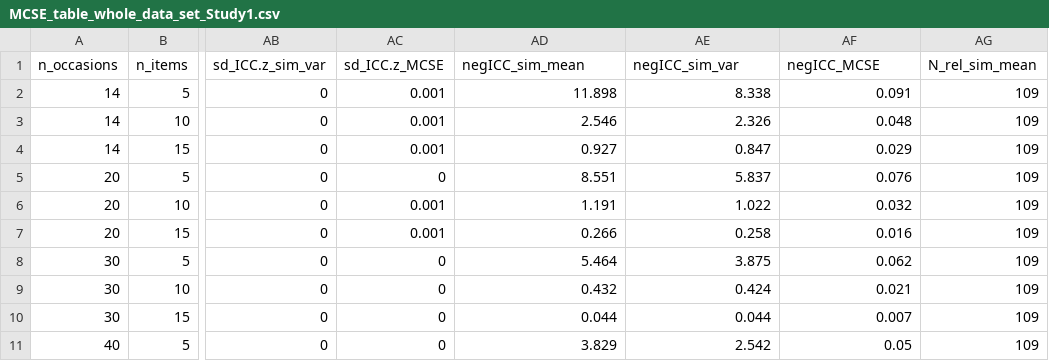
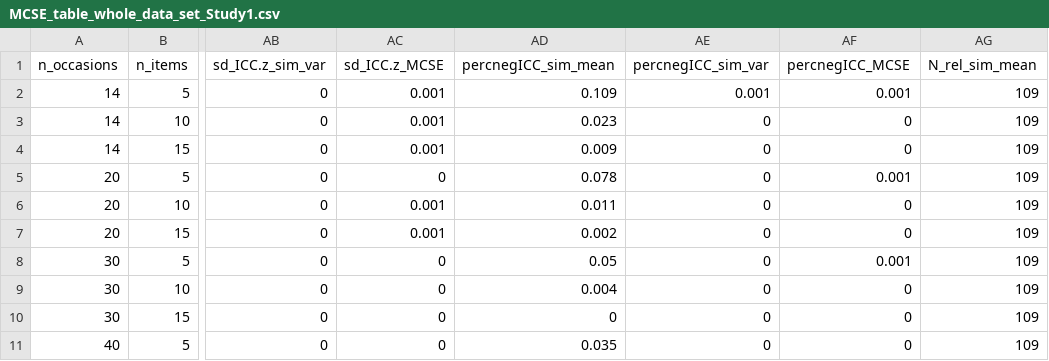
Before and after one commit to standard-error/ED_trustworthiness, a CSV file: results/MCSE_table_whole_data_set_Study1.csv, drawn as a sheet; only a part is shown, gaps mark what is left out; the diff covers the shown part only; the diff names each change by its address in the sheet, - before the commit and + after, or states it on an @@ line.

```diff
--- a/results/MCSE_table_whole_data_set_Study1.csv
+++ b/results/MCSE_table_whole_data_set_Study1.csv
-AD1: negICC_sim_mean
+AD1: percnegICC_sim_mean
-AE1: negICC_sim_var
+AE1: percnegICC_sim_var
-AF1: negICC_MCSE
+AF1: percnegICC_MCSE
-AD2 (percnegICC_sim_mean): 11.898
+AD2 (percnegICC_sim_mean): 0.109
-AE2 (percnegICC_sim_var): 8.338
+AE2 (percnegICC_sim_var): 0.001
-AF2 (percnegICC_MCSE): 0.091
+AF2 (percnegICC_MCSE): 0.001
-AD3 (percnegICC_sim_mean): 2.546
+AD3 (percnegICC_sim_mean): 0.023
-AE3 (percnegICC_sim_var): 2.326
+AE3 (percnegICC_sim_var): 0
-AF3 (percnegICC_MCSE): 0.048
+AF3 (percnegICC_MCSE): 0
-AD4 (percnegICC_sim_mean): 0.927
+AD4 (percnegICC_sim_mean): 0.009
-AE4 (percnegICC_sim_var): 0.847
+AE4 (percnegICC_sim_var): 0
-AF4 (percnegICC_MCSE): 0.029
+AF4 (percnegICC_MCSE): 0
-AD5 (percnegICC_sim_mean): 8.551
+AD5 (percnegICC_sim_mean): 0.078
-AE5 (percnegICC_sim_var): 5.837
+AE5 (percnegICC_sim_var): 0
-AF5 (percnegICC_MCSE): 0.076
+AF5 (percnegICC_MCSE): 0.001
-AD6 (percnegICC_sim_mean): 1.191
+AD6 (percnegICC_sim_mean): 0.011
-AE6 (percnegICC_sim_var): 1.022
+AE6 (percnegICC_sim_var): 0
-AF6 (percnegICC_MCSE): 0.032
+AF6 (percnegICC_MCSE): 0
-AD7 (percnegICC_sim_mean): 0.266
+AD7 (percnegICC_sim_mean): 0.002
-AE7 (percnegICC_sim_var): 0.258
+AE7 (percnegICC_sim_var): 0
-AF7 (percnegICC_MCSE): 0.016
+AF7 (percnegICC_MCSE): 0
-AD8 (percnegICC_sim_mean): 5.464
+AD8 (percnegICC_sim_mean): 0.05
-AE8 (percnegICC_sim_var): 3.875
+AE8 (percnegICC_sim_var): 0
-AF8 (percnegICC_MCSE): 0.062
+AF8 (percnegICC_MCSE): 0.001
-AD9 (percnegICC_sim_mean): 0.432
+AD9 (percnegICC_sim_mean): 0.004
-AE9 (percnegICC_sim_var): 0.424
+AE9 (percnegICC_sim_var): 0
-AF9 (percnegICC_MCSE): 0.021
+AF9 (percnegICC_MCSE): 0
-AD10 (percnegICC_sim_mean): 0.044
+AD10 (percnegICC_sim_mean): 0
-AE10 (percnegICC_sim_var): 0.044
+AE10 (percnegICC_sim_var): 0
-AF10 (percnegICC_MCSE): 0.007
+AF10 (percnegICC_MCSE): 0
-AD11 (percnegICC_sim_mean): 3.829
+AD11 (percnegICC_sim_mean): 0.035
-AE11 (percnegICC_sim_var): 2.542
+AE11 (percnegICC_sim_var): 0
-AF11 (percnegICC_MCSE): 0.05
+AF11 (percnegICC_MCSE): 0
```
Also changed, not shown: 18 edited cells elsewhere in this file, results/MCSE_table_subgroups_Study1.csv, 5 other files.
